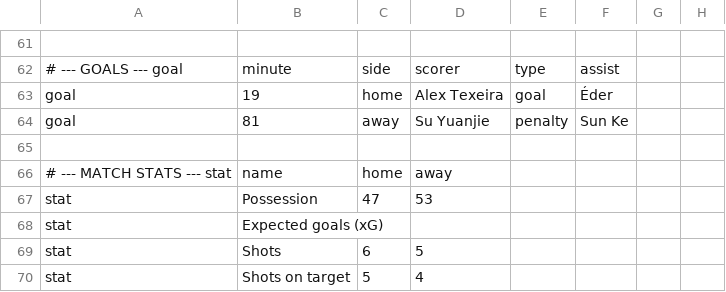
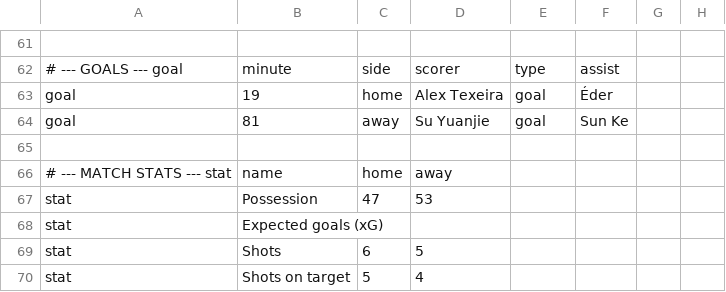
Before and after one commit to XuhuiJin1215/Matchday, a CSV file: data/M039.csv, drawn as a sheet; only a part is shown, gaps mark what is left out; the diff names each change by its address in the sheet, - before the commit and + after, or states it on an @@ line.

```diff
--- a/data/M039.csv
+++ b/data/M039.csv
-E64: penalty
+E64: goal
```
Also changed, not shown: data/index.csv, 1 other file.
